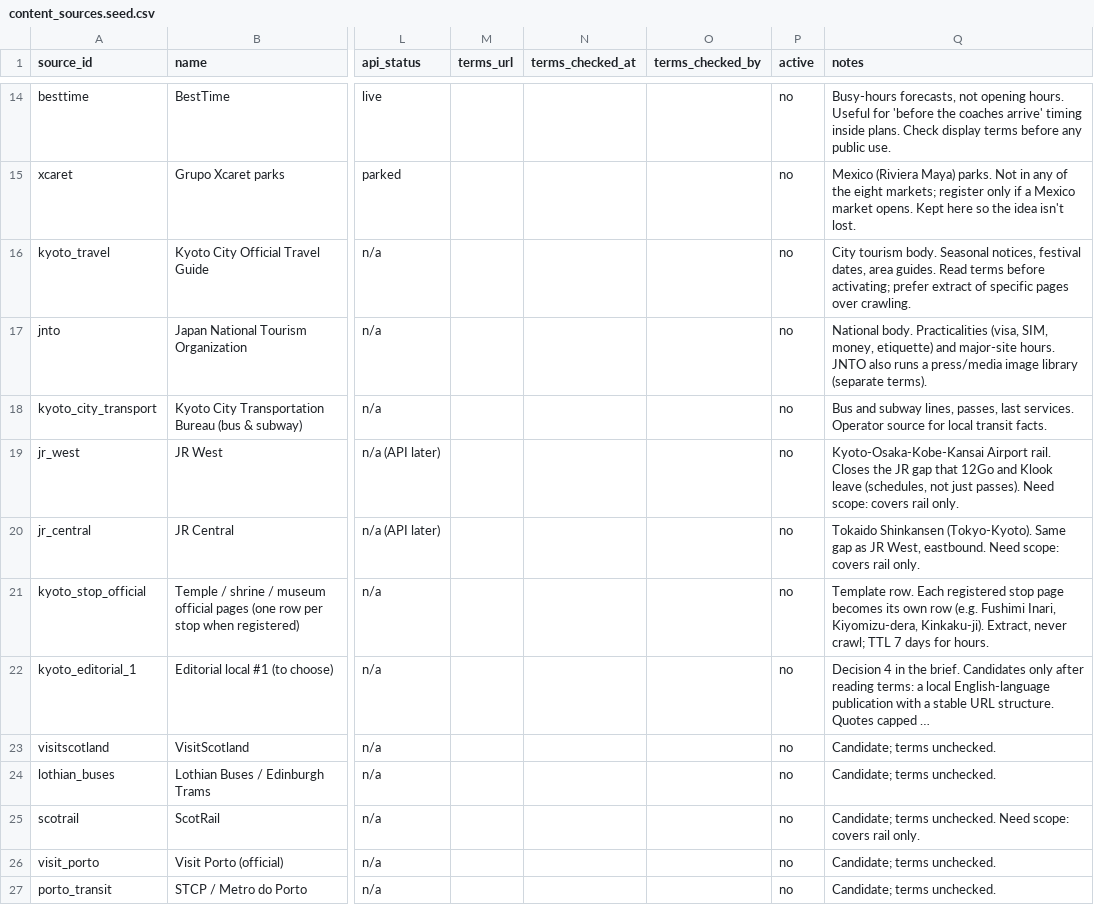
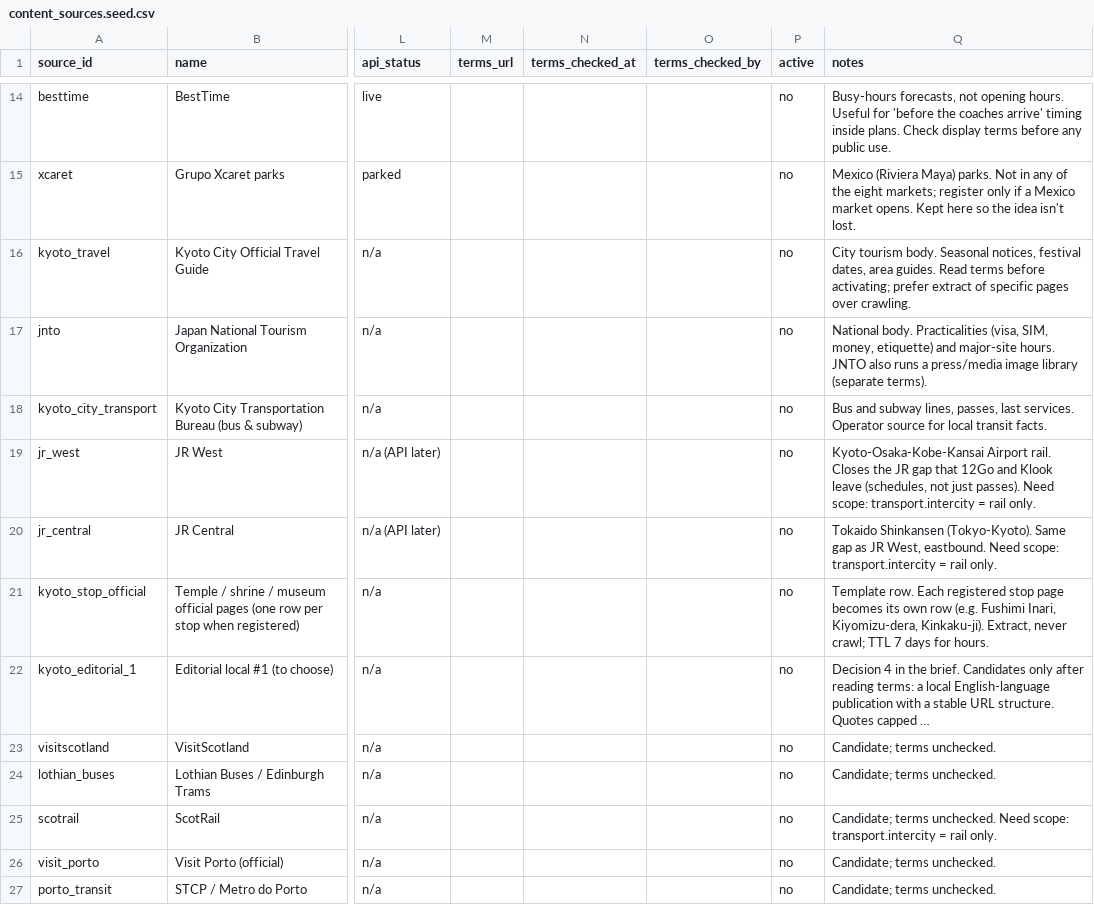
Before and after one commit to Nardo758/Traveloure-Real-, a CSV file: docs/planning/briefs/content-sources/content_sources.seed.csv, drawn as a sheet; only a part is shown, gaps mark what is left out; long unchanged cells end in …; the diff covers the shown part only; the diff names each change by its address in the sheet, - before the commit and + after, or states it on an @@ line.

```diff
--- a/docs/planning/briefs/content-sources/content_sources.seed.csv
+++ b/docs/planning/briefs/content-sources/content_sources.seed.csv
-Q19 (notes): …Need scope: covers rail only.
+Q19 (notes): …Need scope: transport.intercity = rail only.
-Q20 (notes): …Need scope: covers rail only.
+Q20 (notes): …Need scope: transport.intercity = rail only.
-Q25 (notes): …Need scope: covers rail only.
+Q25 (notes): …Need scope: transport.intercity = rail only.
```
Also changed, not shown: 4 edited cells elsewhere in this file.
